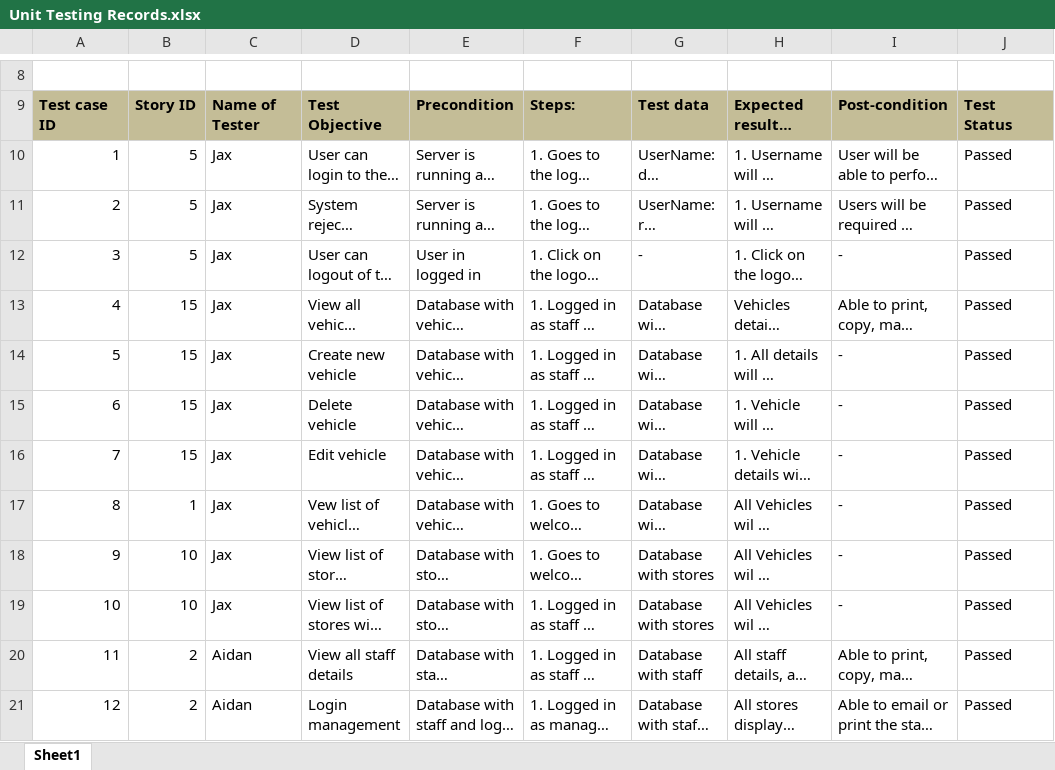
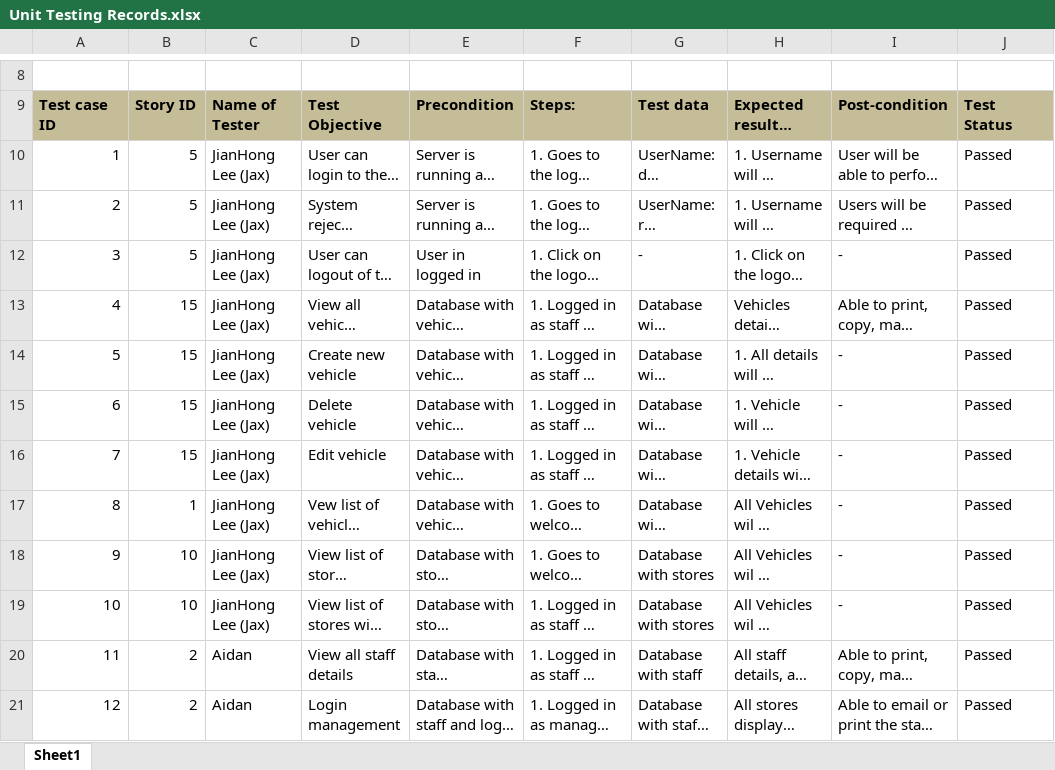
Before and after one commit to ruchaidandev/car-rental-system-ifb299, an Excel workbook: artefacts/Sprint 2 Artefacts/Unit Testing Records.xlsx, sheet Sheet1, drawn as a sheet; only a part is shown, gaps mark what is left out; long unchanged cells end in …; values as stored, in another font and other column widths than the file's, no borders; the diff names each change by its address in the sheet, - before the commit and + after, or states it on an @@ line.

Commit message:
Update artefacts/Sprint 2 Artefacts/Unit Testing Records.xlsx
added my full name

```diff
--- a/artefacts/Sprint 2 Artefacts/Unit Testing Records.xlsx (sheet Sheet1)
+++ b/artefacts/Sprint 2 Artefacts/Unit Testing Records.xlsx (sheet Sheet1)
-C10:C19: Jax
+C10:C19: JianHong Lee (Jax)
```
